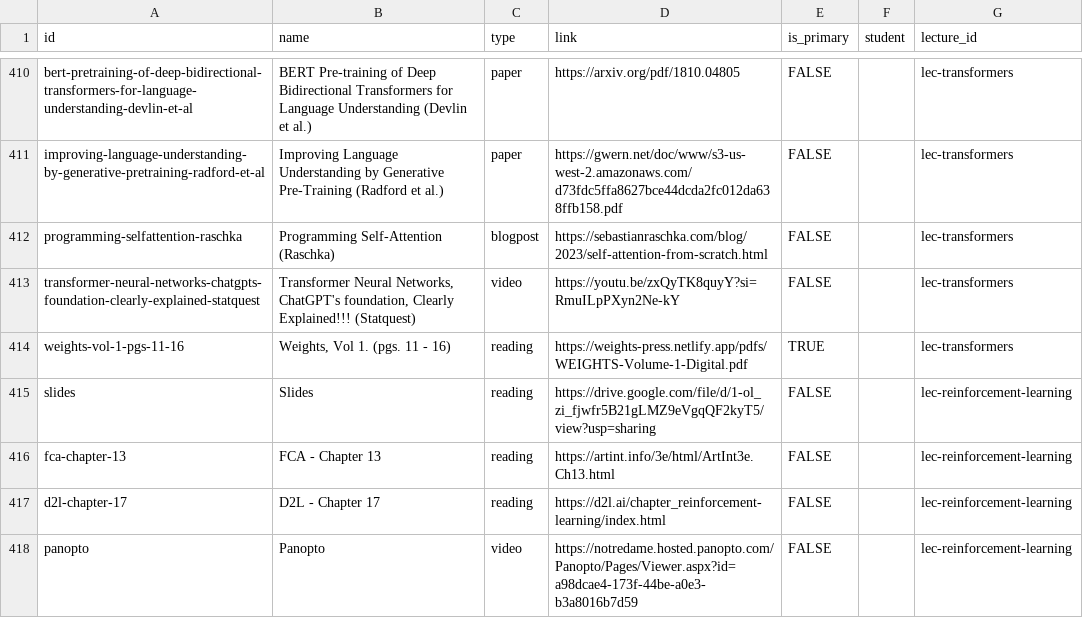
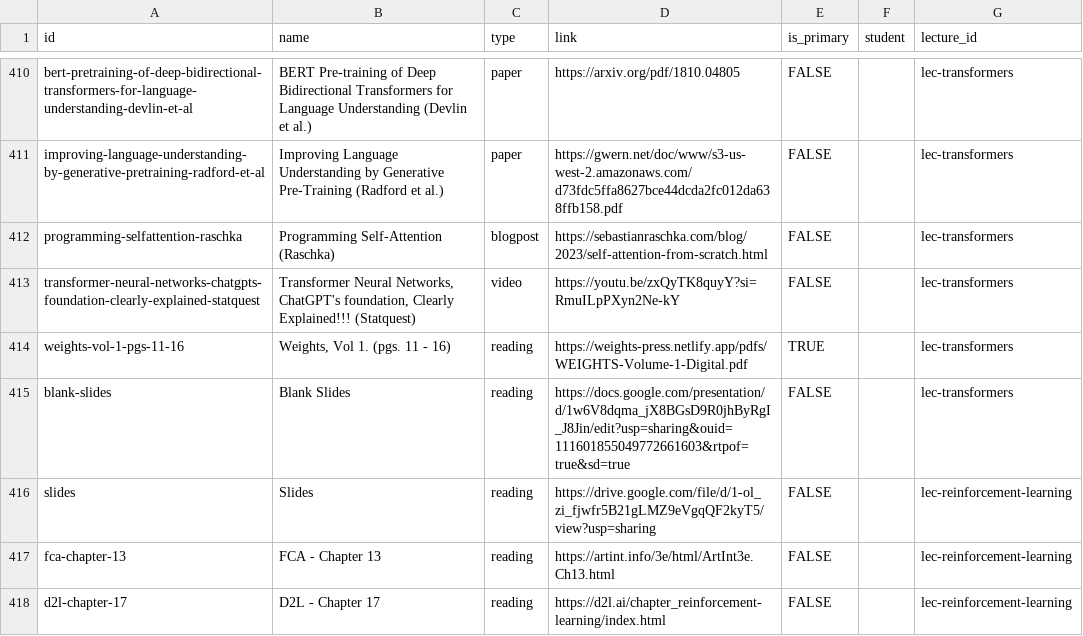
Before and after one commit to nd-cse-30124-fa25/nd-cse-30124-fa25.github.io, a CSV file: docs/static/csv/resources.csv, drawn as a sheet; only a part is shown, gaps mark what is left out; the shorter side is filled out with more unchanged rows; the diff names each change by its address in the sheet, - before the commit and + after, or states it on an @@ line.

```diff
--- a/docs/static/csv/resources.csv
+++ b/docs/static/csv/resources.csv
+row 415: blank-slides | Blank Slides | reading | https://docs.google.com/presentation/d/1w6V8dqma_jX8BGsD9R0jhByRgI_J8Jin/edit?usp=sharing&ouid=111601855049772661603&rtpof=true&sd=true | FALSE |  | lec-transformers
```
